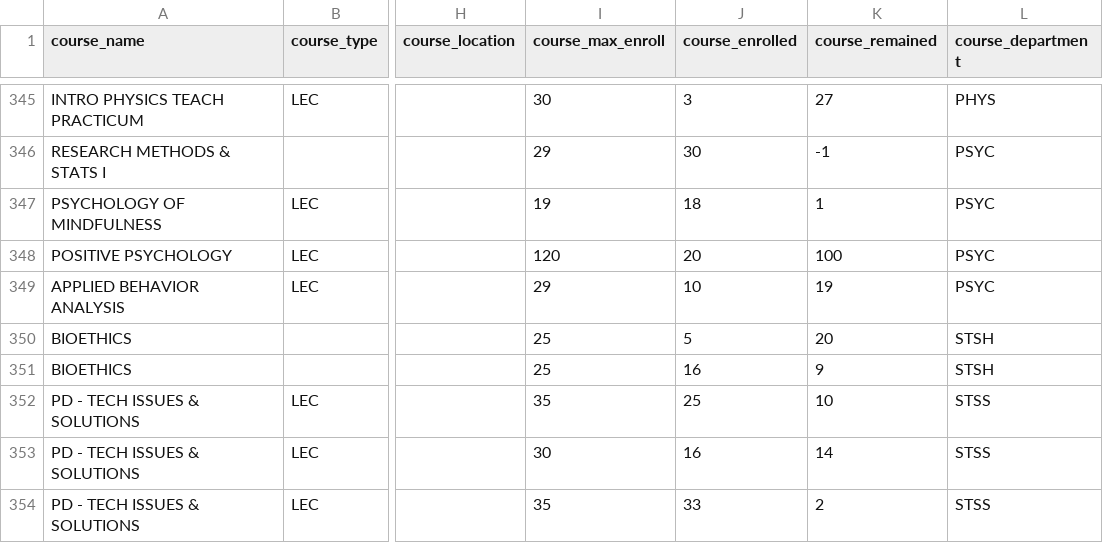
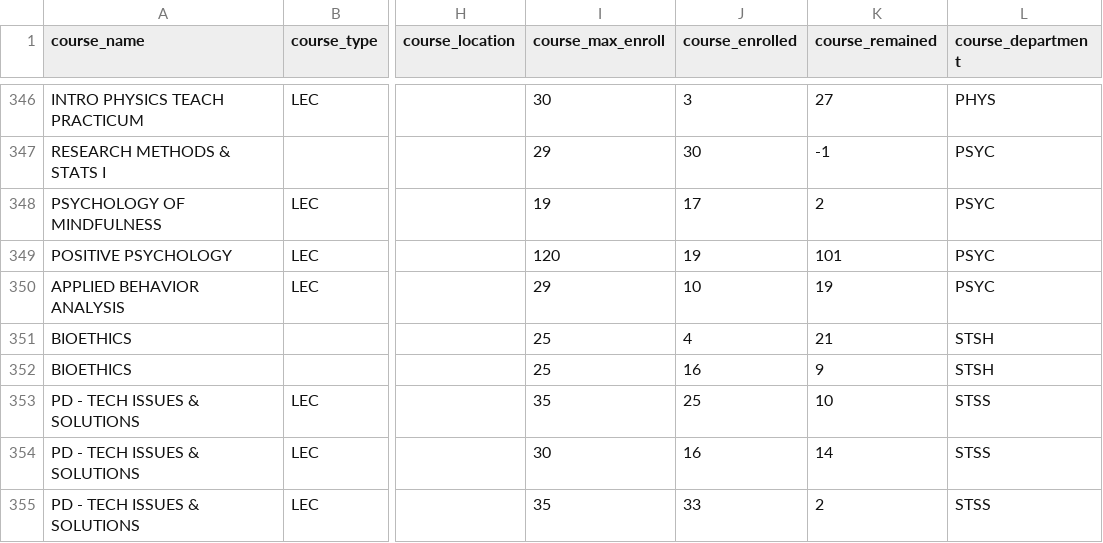
Before and after one commit to YACS-RCOS/yacs.n, a CSV file: rpi_data/summer-2021.csv, drawn as a sheet; only a part is shown, gaps mark what is left out; addresses are those after the commit; the diff covers the shown part only; the diff names each change by its address in the sheet, - before the commit and + after, or states it on an @@ line.

```diff
--- a/rpi_data/summer-2021.csv
+++ b/rpi_data/summer-2021.csv
-J348 (course_enrolled): 18
+J348 (course_enrolled): 17
-K348 (course_remained): 1
+K348 (course_remained): 2
-J349 (course_enrolled): 20
+J349 (course_enrolled): 19
-K349 (course_remained): 100
+K349 (course_remained): 101
-J351 (course_enrolled): 5
+J351 (course_enrolled): 4
-K351 (course_remained): 20
+K351 (course_remained): 21
```
Also changed, not shown: 1 added row and 115 edited cells elsewhere in this file, 1 other file.
